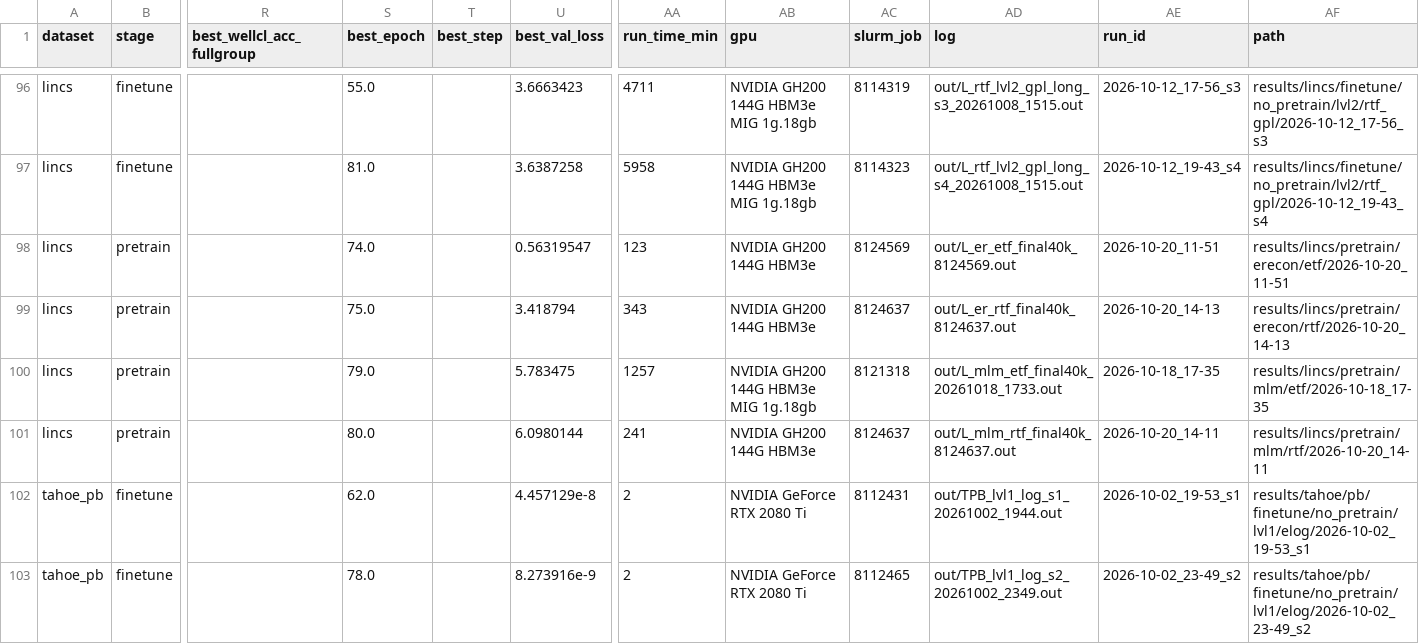
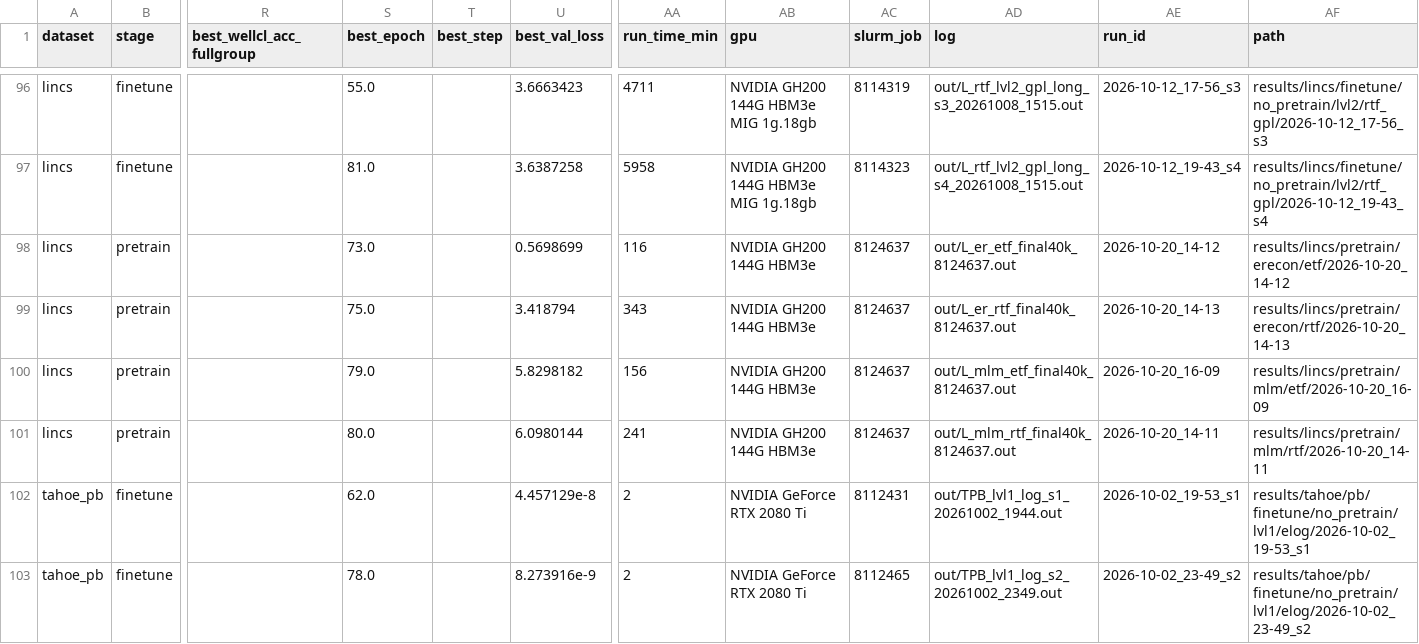
Before and after one commit to lemieux-lab/LTformers, a CSV file: notes/baselines.csv, drawn as a sheet; only a part is shown, gaps mark what is left out; the diff names each change by its address in the sheet, - before the commit and + after, or states it on an @@ line.

```diff
--- a/notes/baselines.csv
+++ b/notes/baselines.csv
-S98 (best_epoch): 74.0
+S98 (best_epoch): 73.0
-U98 (best_val_loss): 0.56319547
+U98 (best_val_loss): 0.5698699
-AA98 (run_time_min): 123
+AA98 (run_time_min): 116
-AC98 (slurm_job): 8124569
+AC98 (slurm_job): 8124637
-AD98 (log): out/L_er_etf_final40k_8124569.out
+AD98 (log): out/L_er_etf_final40k_8124637.out
-AE98 (run_id): 2026-10-20_11-51
+AE98 (run_id): 2026-10-20_14-12
-AF98 (path): results/lincs/pretrain/erecon/etf/2026-10-20_11-51
+AF98 (path): results/lincs/pretrain/erecon/etf/2026-10-20_14-12
-U100 (best_val_loss): 5.783475
+U100 (best_val_loss): 5.8298182
-AA100 (run_time_min): 1257
+AA100 (run_time_min): 156
-AB100 (gpu): NVIDIA GH200 144G HBM3e MIG 1g.18gb
+AB100 (gpu): NVIDIA GH200 144G HBM3e
-AC100 (slurm_job): 8121318
+AC100 (slurm_job): 8124637
-AD100 (log): out/L_mlm_etf_final40k_20261018_1733.out
+AD100 (log): out/L_mlm_etf_final40k_8124637.out
-AE100 (run_id): 2026-10-18_17-35
+AE100 (run_id): 2026-10-20_16-09
-AF100 (path): results/lincs/pretrain/mlm/etf/2026-10-18_17-35
+AF100 (path): results/lincs/pretrain/mlm/etf/2026-10-20_16-09
```
Also changed, not shown: notes/finals/lincs_pretrained.csv, notes/linear_probes.csv, 8 other files.
